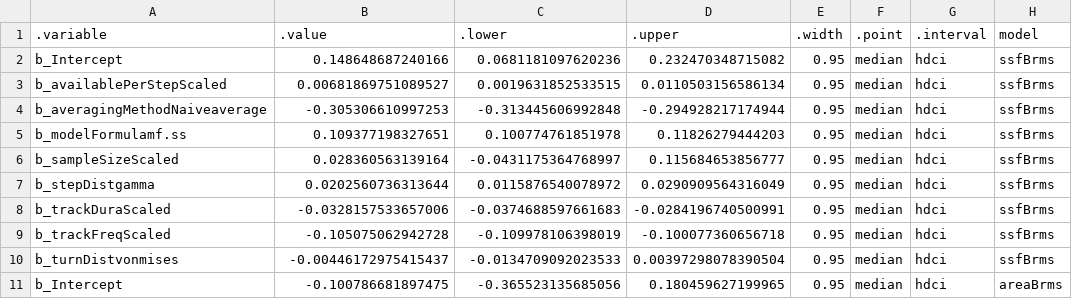
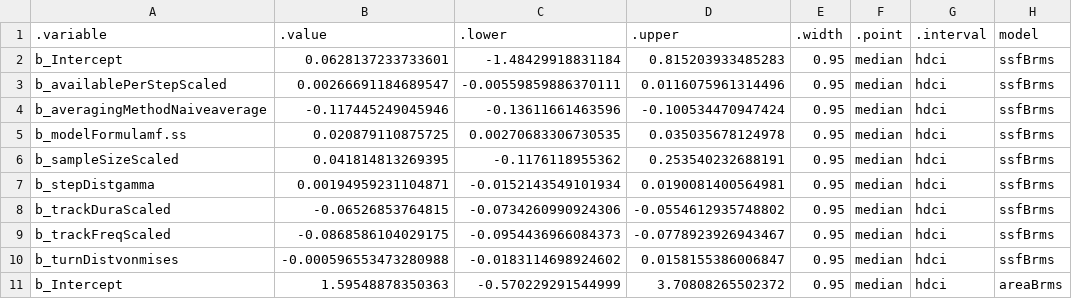
Before and after one commit to BenMMarshall/multiverseHabitatPop, a CSV file: data/brmsEstResults.csv, drawn as a sheet; only a part is shown; the diff covers the shown part only.

Commit message:
Updated model code to use classLandscape properly

```diff
--- a/data/brmsEstResults.csv
+++ b/data/brmsEstResults.csv
@@ -1,11 +1,11 @@
 ".variable",".value",".lower",".upper",".width",".point",".interval","model"
-"b_Intercept",0.148648687240166,0.0681181097620236,0.232470348715082,0.95,"median","hdci","ssfBrms"
-"b_availablePerStepScaled",0.00681869751089527,0.0019631852533515,0.0110503156586134,0.95,"median","hdci","ssfBrms"
-"b_averagingMethodNaiveaverage",-0.305306610997253,-0.313445606992848,-0.294928217174944,0.95,"median","hdci","ssfBrms"
-"b_modelFormulamf.ss",0.109377198327651,0.100774761851978,0.11826279444203,0.95,"median","hdci","ssfBrms"
-"b_sampleSizeScaled",0.028360563139164,-0.0431175364768997,0.115684653856777,0.95,"median","hdci","ssfBrms"
-"b_stepDistgamma",0.0202560736313644,0.0115876540078972,0.0290909564316049,0.95,"median","hdci","ssfBrms"
-"b_trackDuraScaled",-0.0328157533657006,-0.0374688597661683,-0.0284196740500991,0.95,"median","hdci","ssfBrms"
-"b_trackFreqScaled",-0.105075062942728,-0.109978106398019,-0.100077360656718,0.95,"median","hdci","ssfBrms"
-"b_turnDistvonmises",-0.00446172975415437,-0.0134709092023533,0.00397298078390504,0.95,"median","hdci","ssfBrms"
-"b_Intercept",-0.100786681897475,-0.365523135685056,0.180459627199965,0.95,"median","hdci","areaBrms"
+"b_Intercept",0.0628137233733601,-1.48429918831184,0.815203933485283,0.95,"median","hdci","ssfBrms"
+"b_availablePerStepScaled",0.00266691184689547,-0.00559859886370111,0.0116075961314496,0.95,"median","hdci","ssfBrms"
+"b_averagingMethodNaiveaverage",-0.117445249045946,-0.13611661463596,-0.100534470947424,0.95,"median","hdci","ssfBrms"
+"b_modelFormulamf.ss",0.020879110875725,0.00270683306730535,0.035035678124978,0.95,"median","hdci","ssfBrms"
+"b_sampleSizeScaled",0.041814813269395,-0.1176118955362,0.253540232688191,0.95,"median","hdci","ssfBrms"
+"b_stepDistgamma",0.00194959231104871,-0.0152143549101934,0.0190081400564981,0.95,"median","hdci","ssfBrms"
+"b_trackDuraScaled",-0.06526853764815,-0.0734260990924306,-0.0554612935748802,0.95,"median","hdci","ssfBrms"
+"b_trackFreqScaled",-0.0868586104029175,-0.0954436966084373,-0.0778923926943467,0.95,"median","hdci","ssfBrms"
+"b_turnDistvonmises",-0.000596553473280988,-0.0183114698924602,0.0158155386006847,0.95,"median","hdci","ssfBrms"
+"b_Intercept",1.59548878350363,-0.570229291544999,3.70808265502372,0.95,"median","hdci","areaBrms"
```
Also changed, not shown: 75 edited cells elsewhere in this file, data/brmsR2Results.csv, 9 other files.
